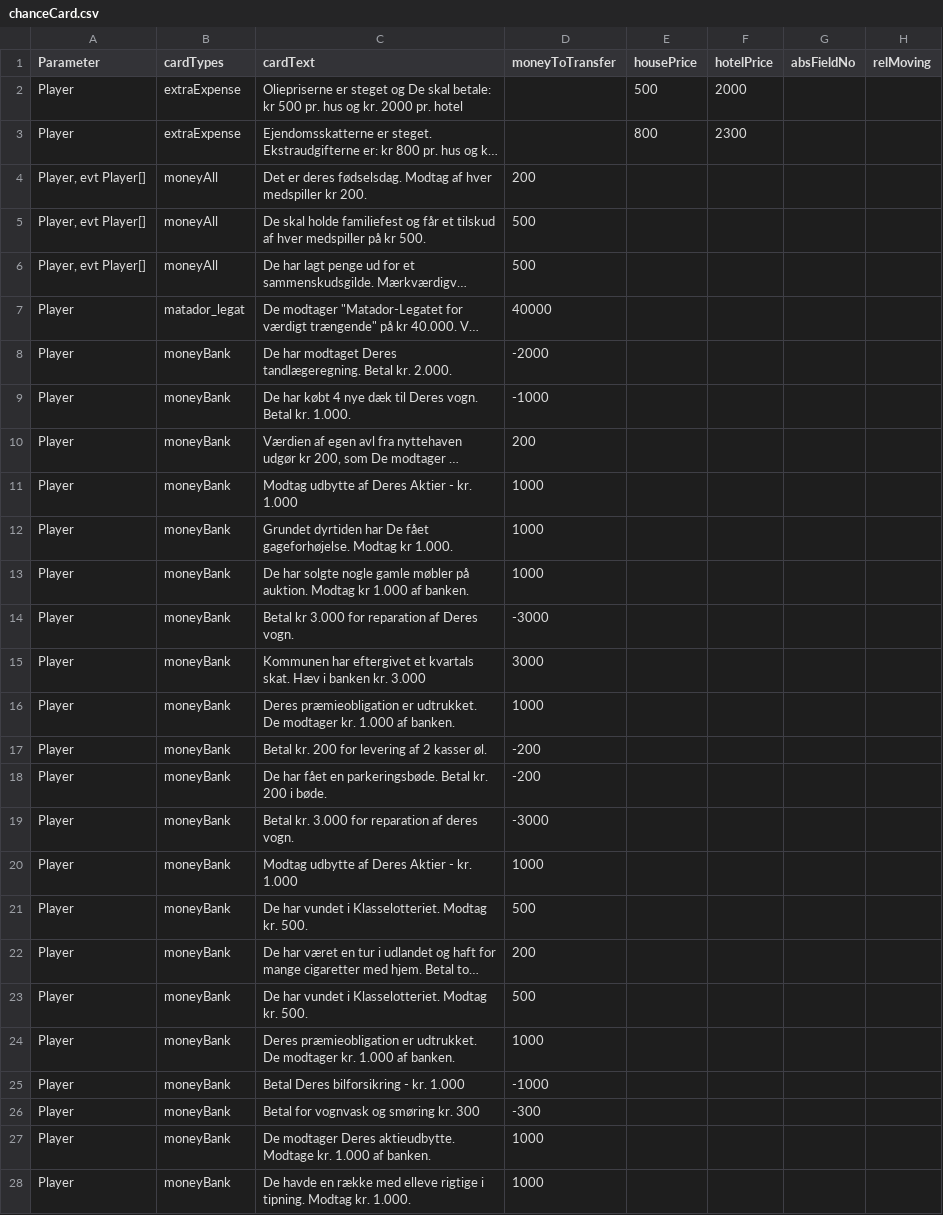
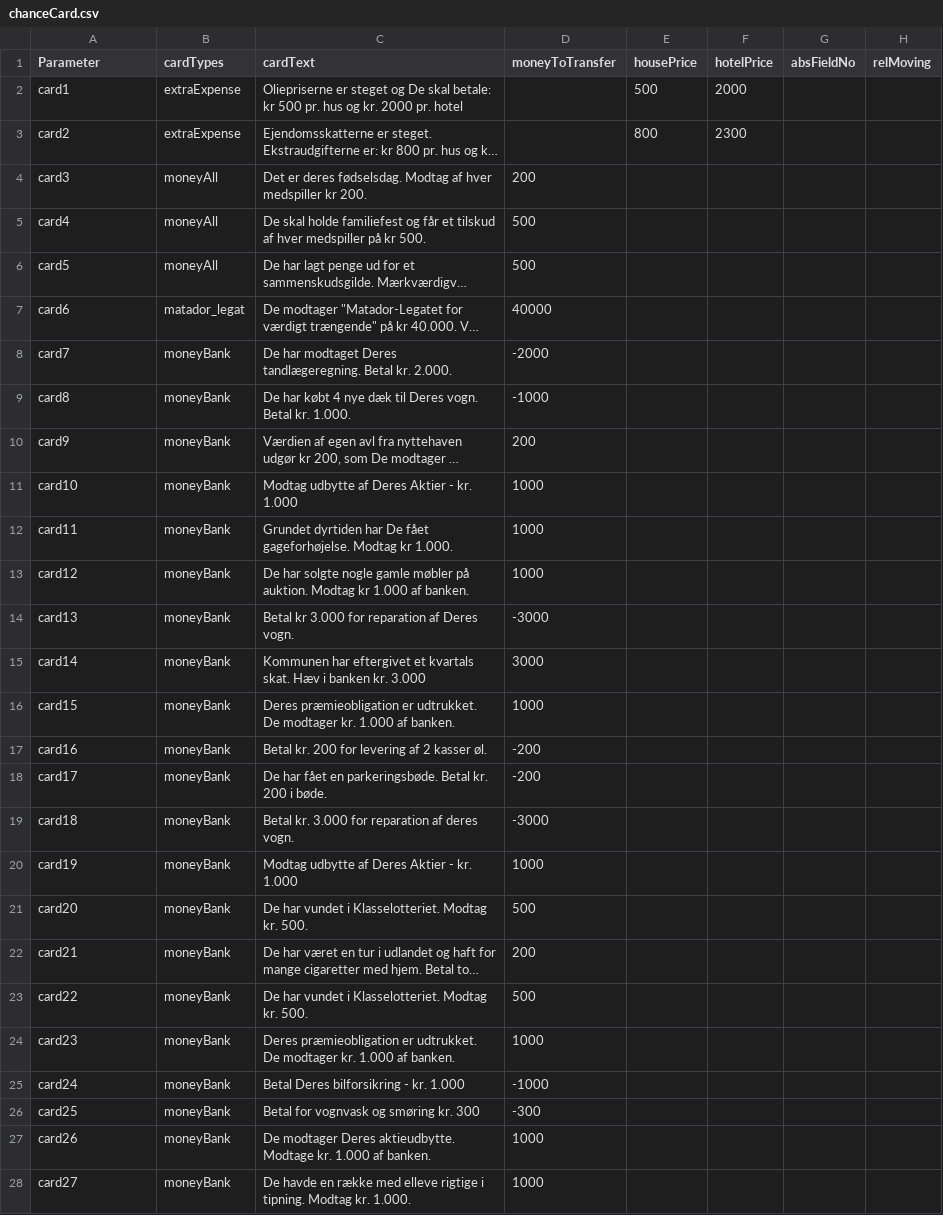
Before and after one commit to Logstor/CDIO4, a CSV file: src/main/resources/chanceCard.csv, drawn as a sheet; only a part is shown; long unchanged cells end in …; the diff covers the shown part only; the diff names each change by its address in the sheet, - before the commit and + after, or states it on an @@ line.

Commit message:
Created Abstract ChanceCard Class. Created 3 Subclasses: MovingAbs, MovingRel, MoneyBank. Created Deck Class which to hold ChanceCard. Created ChanceCardAdder for adding ChanceCars of all types. Created DeckManager to manage Deck.
Small update in Player.

Small update in main, for testing.

Added 2 new CSV-files with ChanceCard information.

```diff
--- a/src/main/resources/chanceCard.csv
+++ b/src/main/resources/chanceCard.csv
-A2 (Parameter): Player
+A2 (Parameter): card1
-A3 (Parameter): Player
+A3 (Parameter): card2
-A4 (Parameter): Player, evt Player[]
+A4 (Parameter): card3
-A5 (Parameter): Player, evt Player[]
+A5 (Parameter): card4
-A6 (Parameter): Player, evt Player[]
+A6 (Parameter): card5
-A7 (Parameter): Player
+A7 (Parameter): card6
-A8 (Parameter): Player
+A8 (Parameter): card7
-A9 (Parameter): Player
+A9 (Parameter): card8
-A10 (Parameter): Player
+A10 (Parameter): card9
-A11 (Parameter): Player
+A11 (Parameter): card10
-A12 (Parameter): Player
+A12 (Parameter): card11
-A13 (Parameter): Player
+A13 (Parameter): card12
-A14 (Parameter): Player
+A14 (Parameter): card13
-A15 (Parameter): Player
+A15 (Parameter): card14
-A16 (Parameter): Player
+A16 (Parameter): card15
-A17 (Parameter): Player
+A17 (Parameter): card16
-A18 (Parameter): Player
+A18 (Parameter): card17
-A19 (Parameter): Player
+A19 (Parameter): card18
-A20 (Parameter): Player
+A20 (Parameter): card19
-A21 (Parameter): Player
+A21 (Parameter): card20
-A22 (Parameter): Player
+A22 (Parameter): card21
-A23 (Parameter): Player
+A23 (Parameter): card22
-A24 (Parameter): Player
+A24 (Parameter): card23
-A25 (Parameter): Player
+A25 (Parameter): card24
-A26 (Parameter): Player
+A26 (Parameter): card25
-A27 (Parameter): Player
+A27 (Parameter): card26
-A28 (Parameter): Player
+A28 (Parameter): card27
```
Also changed, not shown: 9 added rows and 29 edited cells elsewhere in this file, 10 other files.
